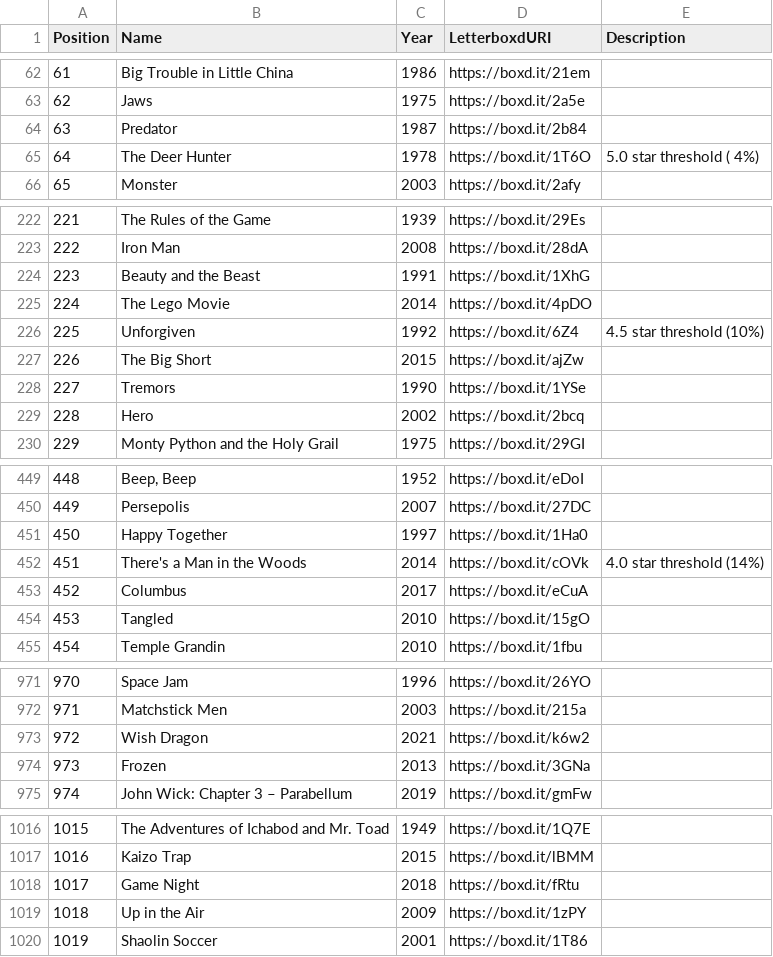
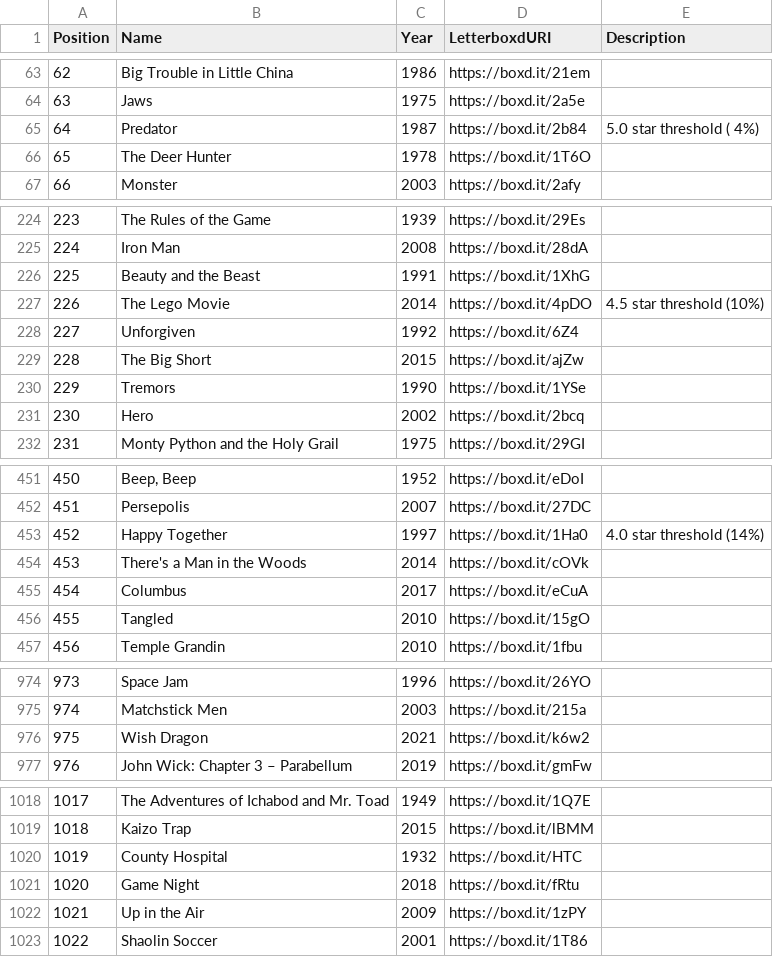
Before and after one commit to MrHen/movie-sorter, a CSV file: rankings.csv, drawn as a sheet; only a part is shown, gaps mark what is left out; removed rows and columns are numbered as before the commit, all else as after; the diff covers the shown part only; the diff names each change by its address in the sheet, - before the commit and + after, or states it on an @@ line.

```diff
--- a/rankings.csv
+++ b/rankings.csv
@@ column A (Position) renumbered from row 25 down @@
-E65 (Description): (empty)
+E65 (Description): 5.0 star threshold ( 4%)
-E66 (Description): 5.0 star threshold ( 4%)
+E66 (Description): (empty)
-E227 (Description): (empty)
+E227 (Description): 4.5 star threshold (10%)
-E228 (Description): 4.5 star threshold (10%)
+E228 (Description): (empty)
-E453 (Description): (empty)
+E453 (Description): 4.0 star threshold (14%)
-E454 (Description): 4.0 star threshold (14%)
+E454 (Description): (empty)
-row 974: 973 | Frozen | 2013 | https://boxd.it/3GNa
+row 1020: 1019 | County Hospital | 1932 | https://boxd.it/HTC
```
Also changed, not shown: 4 added rows, 1 removed row and 11 edited cells elsewhere in this file, 2 other files.
